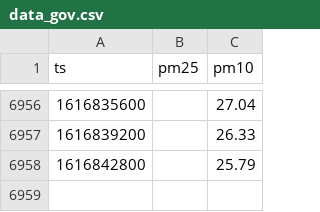
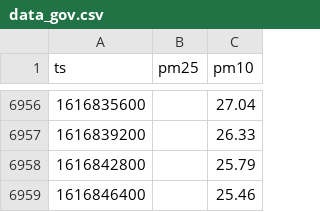
Before and after one commit to jorgebg/airquality, a CSV file: data_gov.csv, drawn as a sheet; only a part is shown, gaps mark what is left out.

```diff
--- a/data_gov.csv
+++ b/data_gov.csv
@@ -6958 +6958,2 @@ ts,pm25,pm10
 1616842800,,25.79
+1616846400,,25.46
```
Also changed, not shown: hourly.csv.
